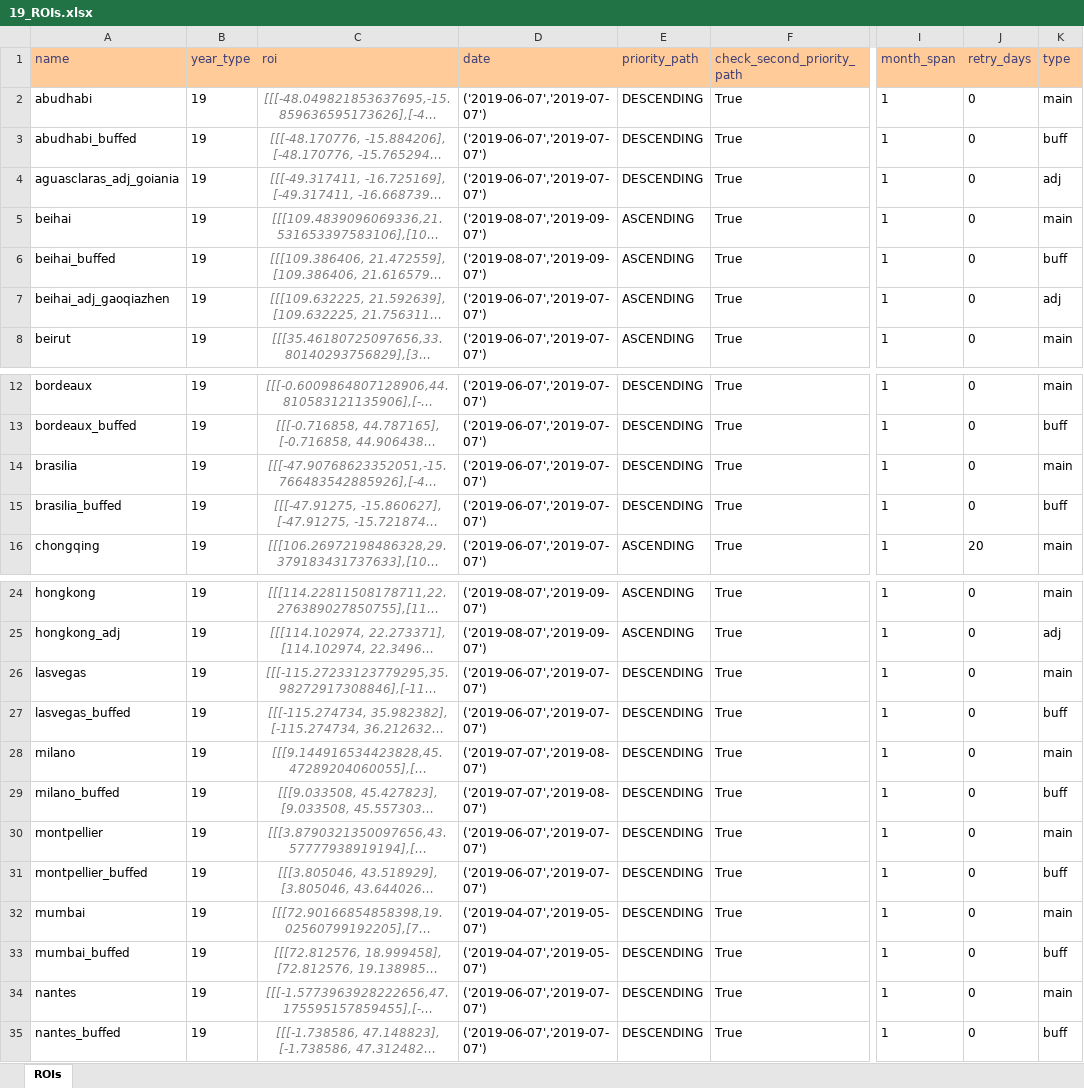
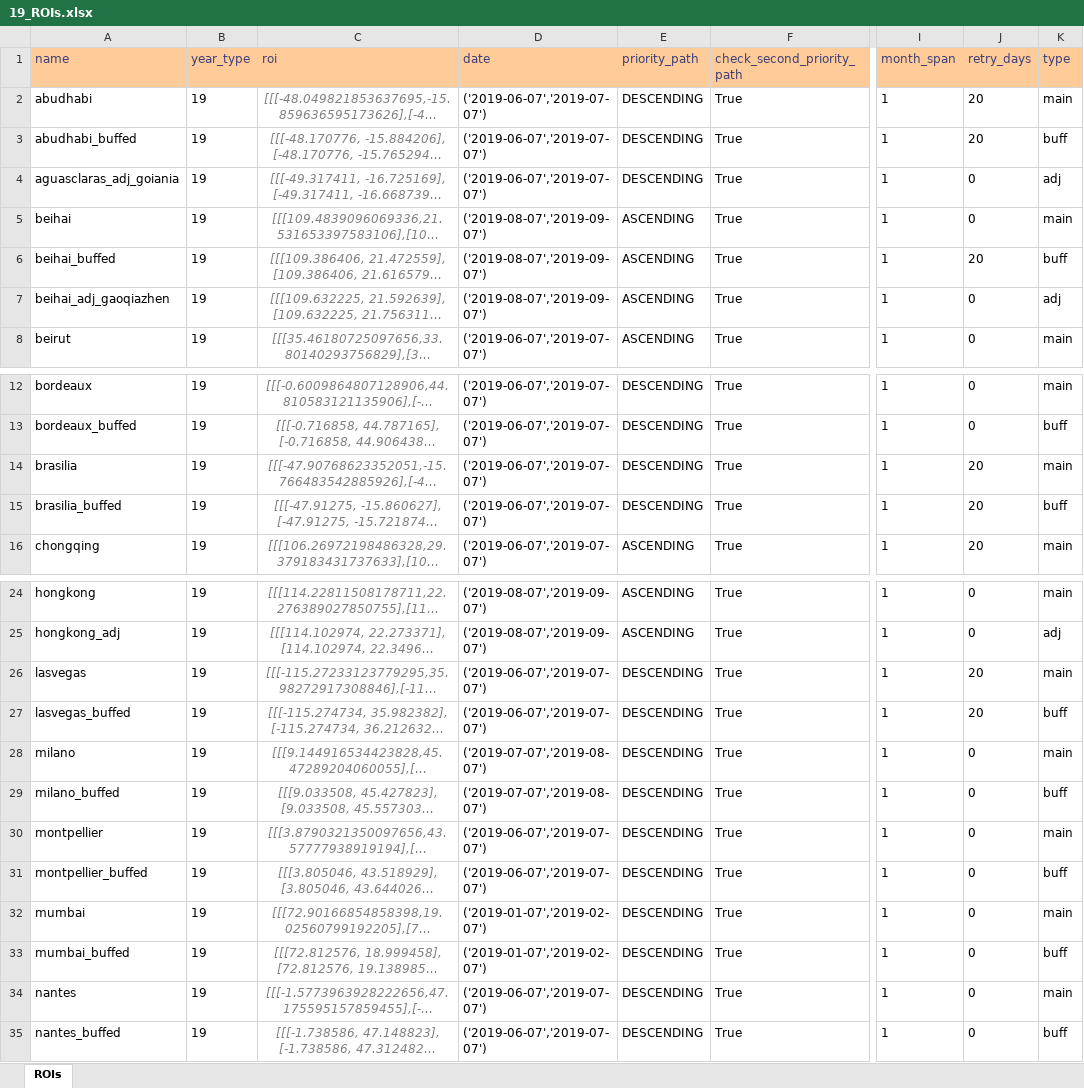
Before and after one commit to moienr/TemporalGAN, an Excel workbook: dataset/19_ROIs.xlsx, sheet ROIs, drawn as a sheet; only a part is shown, gaps mark what is left out; long unchanged cells end in …; values as stored, in another font and other column widths than the file's, no borders; conditional formats not drawn; the diff names each change by its address in the sheet, - before the commit and + after, or states it on an @@ line.

Commit message:
optimizing dates

```diff
--- a/dataset/19_ROIs.xlsx (sheet ROIs)
+++ b/dataset/19_ROIs.xlsx (sheet ROIs)
-J2:J3 (retry_days): 0
+J2:J3 (retry_days): 20
-J6 (retry_days): 0
+J6 (retry_days): 20
-D7 (date): ('2019-06-07','2019-07-07')
+D7 (date): ('2019-08-07','2019-09-07')
-J14:J15 (retry_days): 0
+J14:J15 (retry_days): 20
-J26:J27 (retry_days): 0
+J26:J27 (retry_days): 20
-D32:D33 (date): ('2019-04-07','2019-05-07')
+D32:D33 (date): ('2019-01-07','2019-02-07')
```
